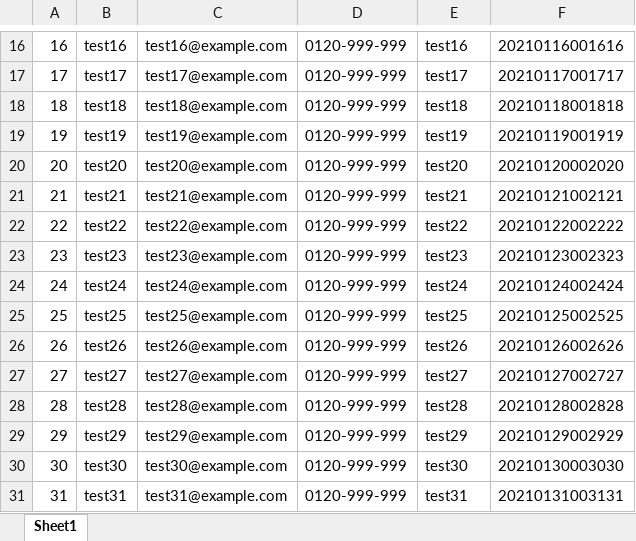
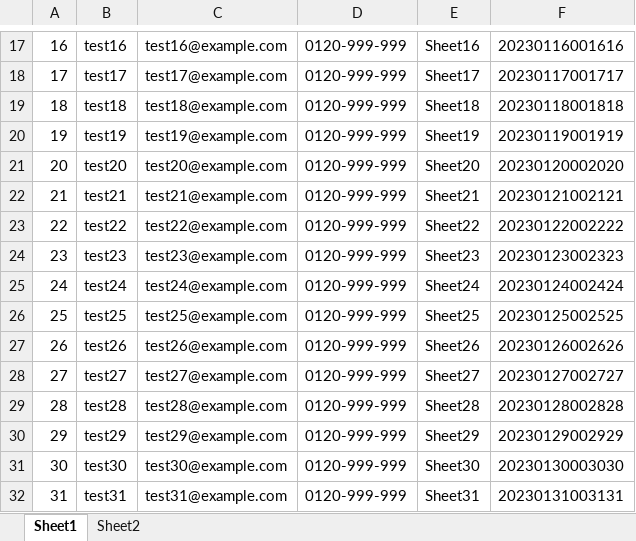
Before and after one commit to hirooze/practice, an Excel workbook: macro/macro_test.xlsm, sheet Sheet1, drawn as a sheet; only a part is shown, gaps mark what is left out; values as stored, in another font and other column widths than the file's, no borders; charts and pictures not drawn; addresses are those after the commit; the diff covers the shown part only; the diff names each change by its address in the sheet, - before the commit and + after, or states it on an @@ line.

Commit message:
test

```diff
--- a/macro/macro_test.xlsm (sheet Sheet1)
+++ b/macro/macro_test.xlsm (sheet Sheet1)
+sheet tab: Sheet2
-E17: test16
+E17: Sheet16
-F17: 20210116001616
+F17: 20230116001616
-E18: test17
+E18: Sheet17
-F18: 20210117001717
+F18: 20230117001717
-E19: test18
+E19: Sheet18
-F19: 20210118001818
+F19: 20230118001818
-E20: test19
+E20: Sheet19
-F20: 20210119001919
+F20: 20230119001919
-E21: test20
+E21: Sheet20
-F21: 20210120002020
+F21: 20230120002020
-E22: test21
+E22: Sheet21
-F22: 20210121002121
+F22: 20230121002121
-E23: test22
+E23: Sheet22
-F23: 20210122002222
+F23: 20230122002222
-E24: test23
+E24: Sheet23
-F24: 20210123002323
+F24: 20230123002323
-E25: test24
+E25: Sheet24
-F25: 20210124002424
+F25: 20230124002424
-E26: test25
+E26: Sheet25
-F26: 20210125002525
+F26: 20230125002525
-E27: test26
+E27: Sheet26
-F27: 20210126002626
+F27: 20230126002626
-E28: test27
+E28: Sheet27
-F28: 20210127002727
+F28: 20230127002727
-E29: test28
+E29: Sheet28
-F29: 20210128002828
+F29: 20230128002828
-E30: test29
+E30: Sheet29
-F30: 20210129002929
+F30: 20230129002929
-E31: test30
+E31: Sheet30
-F31: 20210130003030
+F31: 20230130003030
-E32: test31
+E32: Sheet31
-F32: 20210131003131
+F32: 20230131003131
```
Also changed, not shown: 1 added row and 166 edited cells elsewhere in this sheet, formulas that keep their value, charts or pictures.
